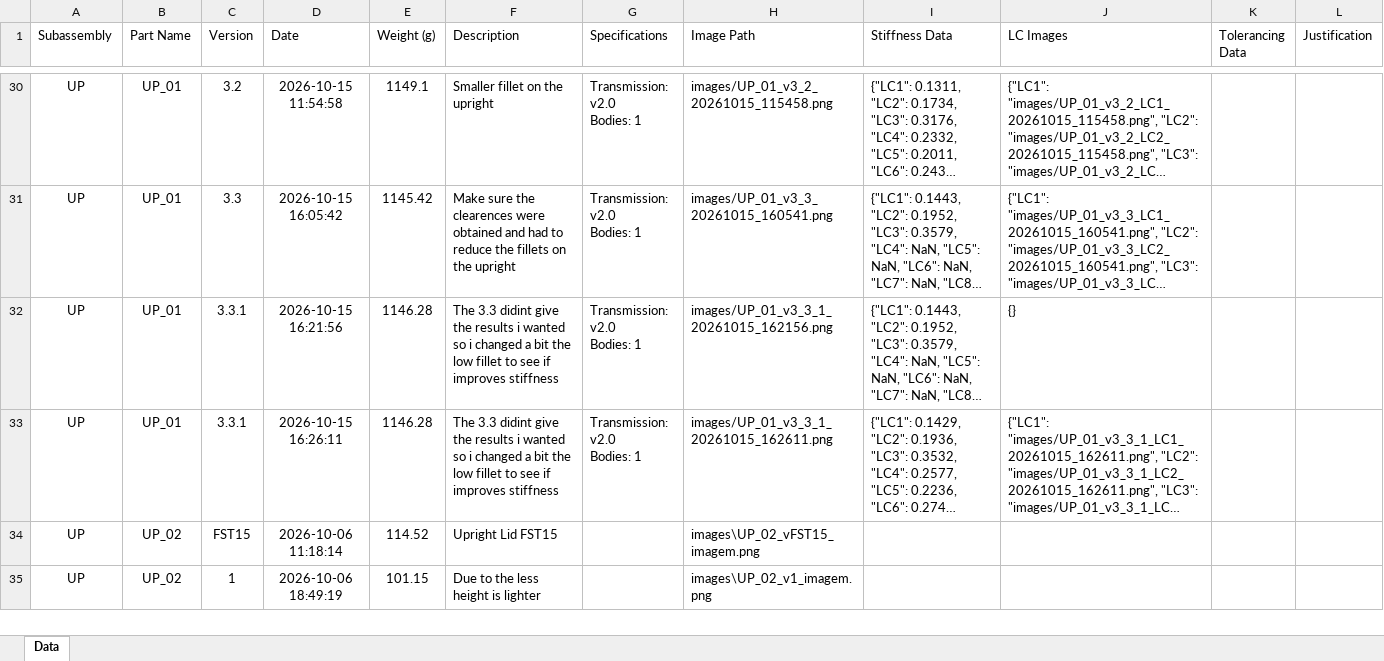
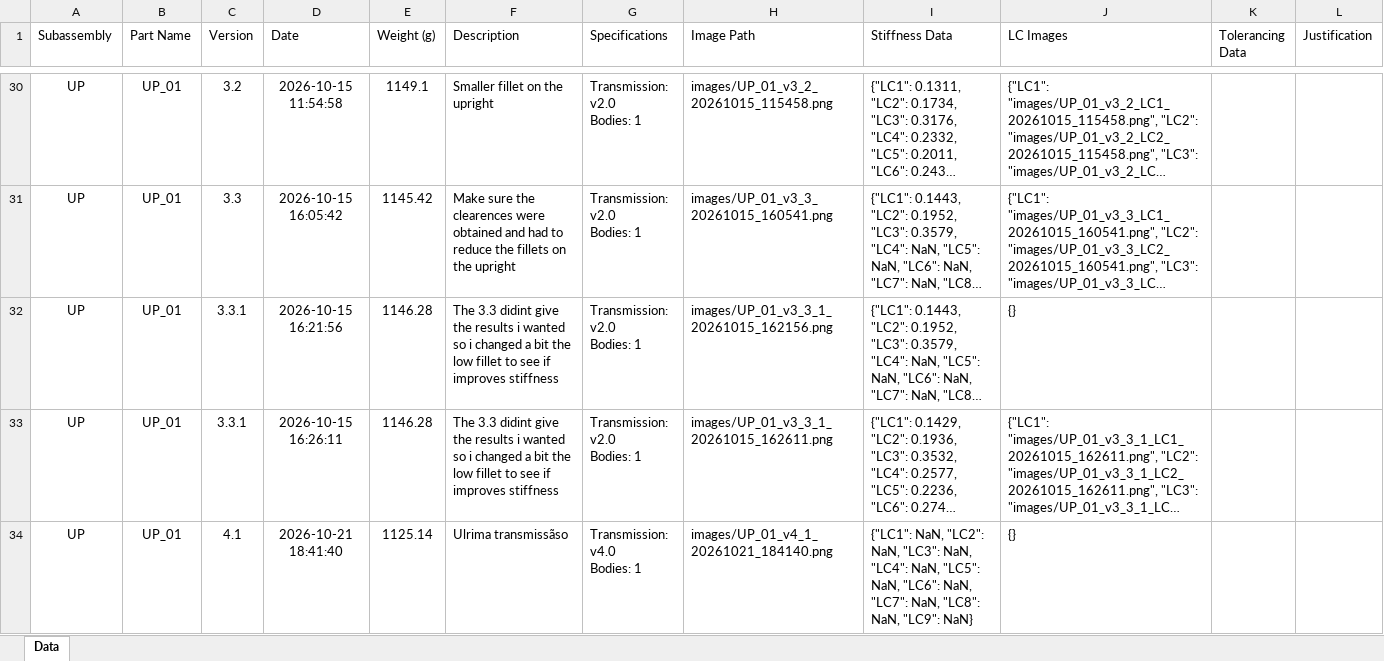
Before and after one commit to diogoribeir07/fst16-drivetrain, an Excel workbook: FST16_DT_Parts_Export.xlsx, sheet Data, drawn as a sheet; only a part is shown, gaps mark what is left out; the shorter side is filled out with more unchanged rows; long unchanged cells end in …; values as stored, in another font and other column widths than the file's, no borders; table styles not drawn; ↵ is a line break in a cell; the diff covers the shown part only; the diff names each change by its address in the sheet, - before the commit and + after, or states it on an @@ line.

```diff
--- a/FST16_DT_Parts_Export.xlsx (sheet Data)
+++ b/FST16_DT_Parts_Export.xlsx (sheet Data)
+row 34: UP | UP_01 | 4.1 | 2026-10-21 18:41:40 | 1125.14 | Ulrima transmissãso | Transmission: v4.0 ↵ Bodies: 1 | images/UP_01_v4_1_20261021_184140.png | {"LC1": NaN, "LC2": NaN, "LC3": NaN, "LC4": NaN, "LC5": NaN, "LC6": NaN, "LC7": NaN, "LC8": NaN, "LC9": NaN} | {}
```
Also changed, not shown: 1 added row and 1 edited cell elsewhere in this sheet, FST16_Assemblies_Export_DL.xlsx, FST16_Wheel_Bearing_Calculator.xlsx, 4 other files.
